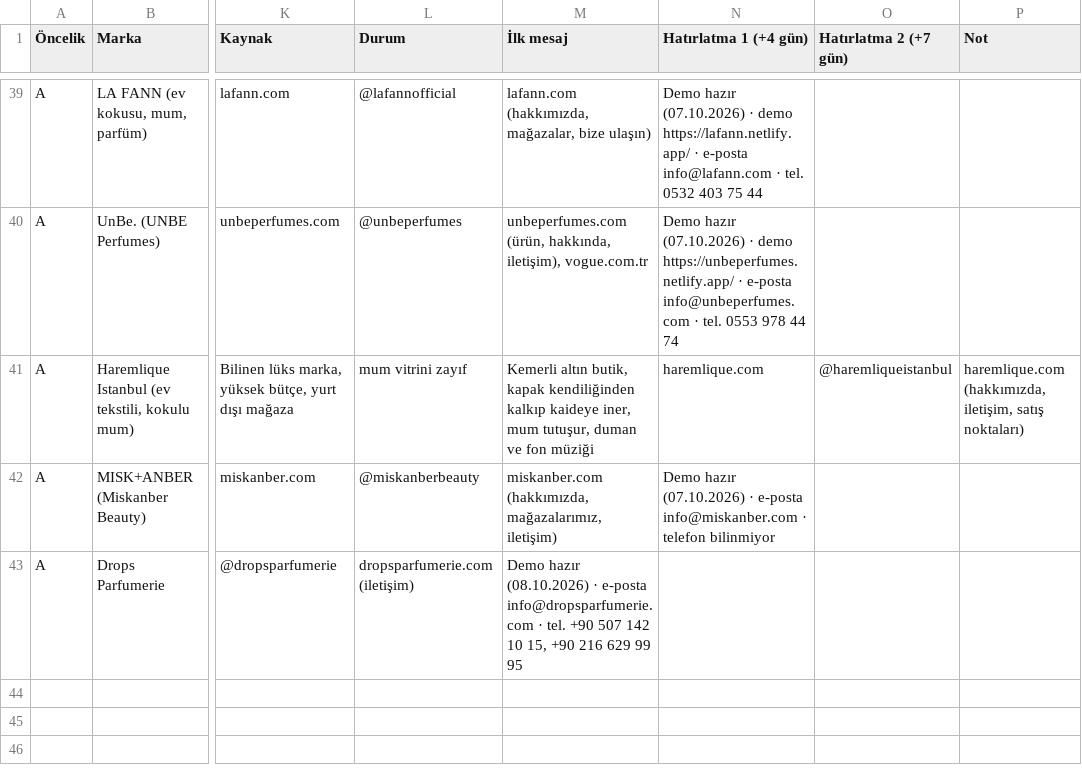
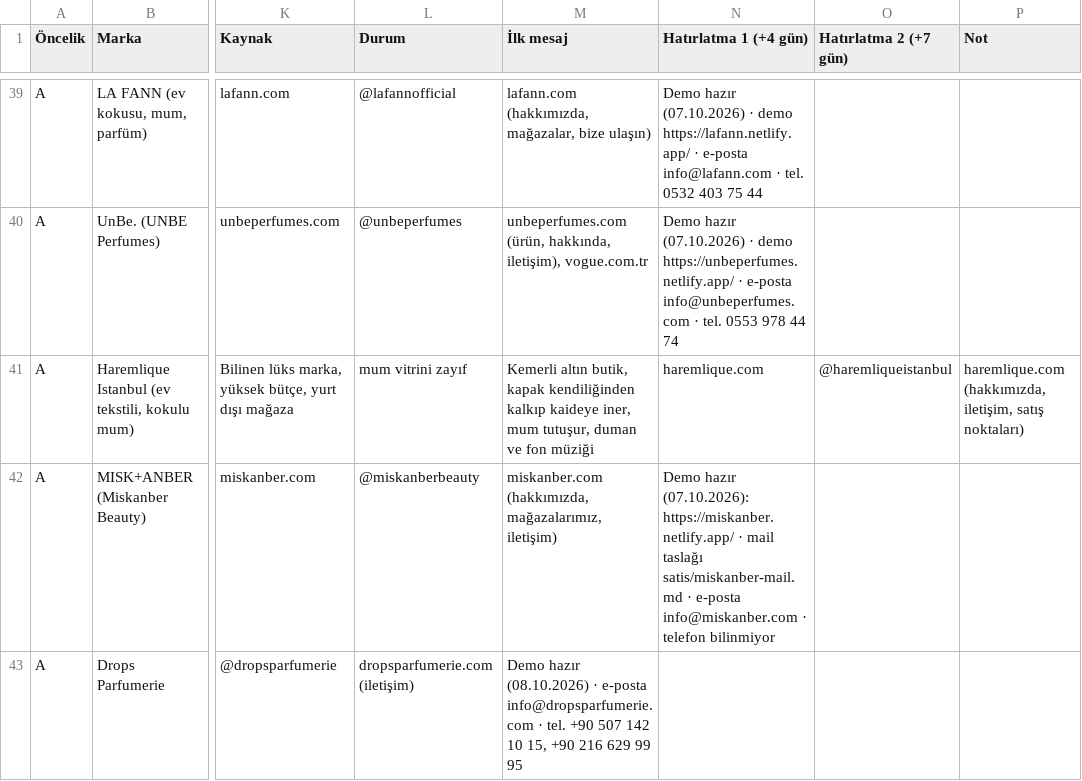
Before and after one commit to berkasengul/analiz, a CSV file: satis/parfum-firmalari.csv, drawn as a sheet; only a part is shown, gaps mark what is left out; the diff names each change by its address in the sheet, - before the commit and + after, or states it on an @@ line.

```diff
--- a/satis/parfum-firmalari.csv
+++ b/satis/parfum-firmalari.csv
-N42 (Hatırlatma 1 (+4 gün)): Demo hazır (07.10.2026) · e-posta…
+N42 (Hatırlatma 1 (+4 gün)): Demo hazır (07.10.2026): https://miskanber.netlify.app/ · mail taslağı satis/miskanber-mail.md · e-posta…
```
Also changed, not shown: 1 other file.
